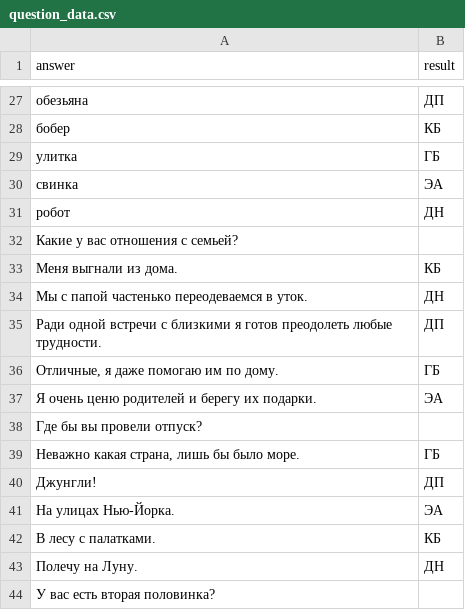
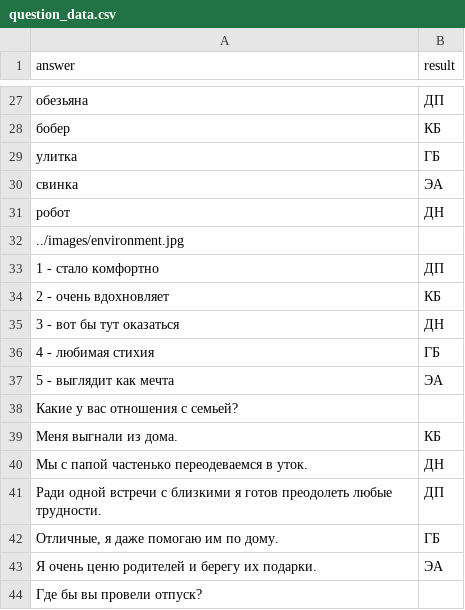
Before and after one commit to adelemak/final_project, a CSV file: nick_folder/question_data.csv, drawn as a sheet; only a part is shown, gaps mark what is left out; the shorter side is filled out with more unchanged rows; the diff names each change by its address in the sheet, - before the commit and + after, or states it on an @@ line.

```diff
--- a/nick_folder/question_data.csv
+++ b/nick_folder/question_data.csv
+row 32: ../images/environment.jpg
+row 33: 1 - стало комфортно | ДП
+row 34: 2 - очень вдохновляет | КБ
+row 35: 3 - вот бы тут оказаться | ДН
+row 36: 4 - любимая стихия | ГБ
+row 37: 5 - выглядит как мечта | ЭА
```
Also changed, not shown: 1 other file.
